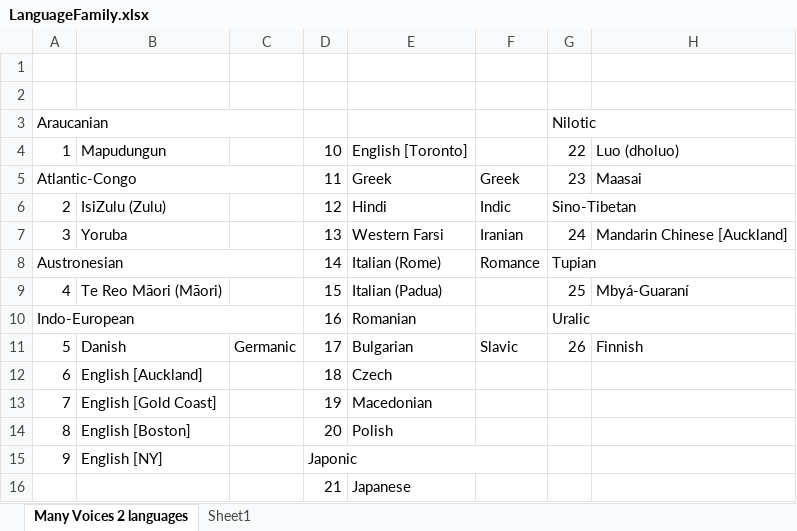
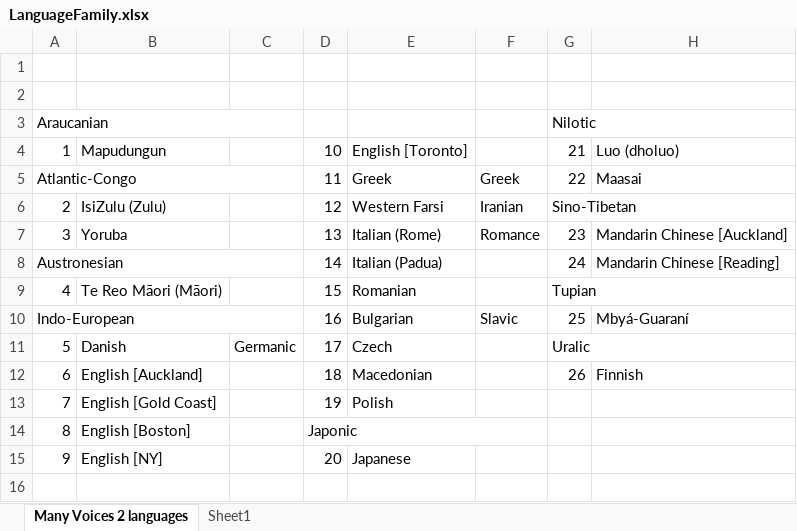
Before and after one commit to comp-music-lab/manyvoices3, an Excel workbook: data/LanguageFamily.xlsx, sheet Many Voices 2 languages, drawn as a sheet; values as stored, in another font and other column widths than the file's, no cell formats; removed rows and columns are numbered as before the commit, all else as after; the diff names each change by its address in the sheet, - before the commit and + after, or states it on an @@ line.

```diff
--- a/data/LanguageFamily.xlsx (sheet Many Voices 2 languages)
+++ b/data/LanguageFamily.xlsx (sheet Many Voices 2 languages)
-G4: 22
+G4: 21
-G5: 23
+G5: 22
-E6: Hindi
+E6: Western Farsi
-F6: Indic
+F6: Iranian
-E7: Western Farsi
+E7: Italian (Rome)
-F7: Iranian
+F7: Romance
-G7: 24
+G7: 23
-E8: Italian (Rome)
+E8: Italian (Padua)
-F8: Romance
+F8: (empty)
-G8: Tupian
+G8: 24
-G8:H8 merged
-H8: (empty)
+H8: Mandarin Chinese [Reading]
-E9: Italian (Padua)
+E9: Romanian
-G9: 25
+G9: Tupian
+G9:H9 merged
-H9: Mbyá-Guaraní
+H9: (empty)
-E10: Romanian
+E10: Bulgarian
-F10: (empty)
+F10: Slavic
-G10: Uralic
+G10: 25
-G10:H10 merged
-H10: (empty)
+H10: Mbyá-Guaraní
-E11: Bulgarian
+E11: Czech
-F11: Slavic
+F11: (empty)
-G11: 26
+G11: Uralic
+G11:H11 merged
-H11: Finnish
+H11: (empty)
-E12: Czech
+E12: Macedonian
-G12: (empty)
+G12: 26
-H12: (empty)
+H12: Finnish
-E13: Macedonian
+E13: Polish
-row 14: 8 | English [Boston] |  | 20 | Polish
@@ column A renumbered in row 14 @@
-B14: English [NY]
+B14: English [Boston]
-row 16:  |  |  | 21 | Japanese
+row 15: 9 | English [NY] |  | 20 | Japanese
```
Also changed, not shown: cell formats, 6 other files.
